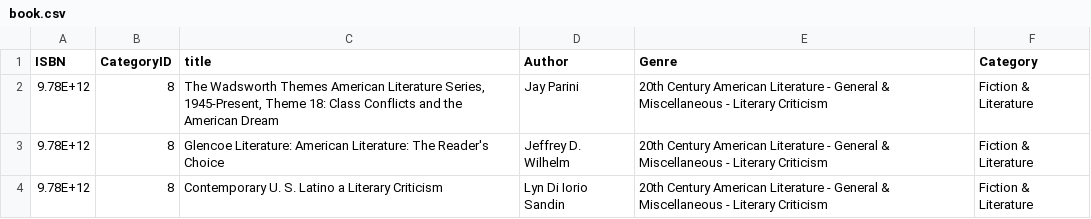
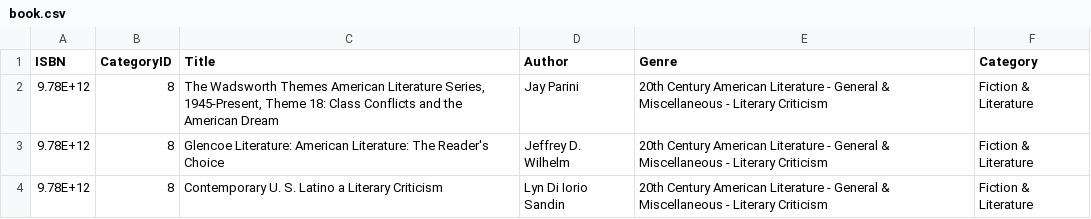
Before and after one commit to OwenShade/LMS, a CSV file: book.csv, drawn as a sheet; only a part is shown.

```diff
--- a/book.csv
+++ b/book.csv
@@ -1,2 +1,2 @@
-ISBN,CategoryID,title,Author,Genre,Category
+ISBN,CategoryID,Title,Author,Genre,Category
 9.78E+12,8,"The Wadsworth Themes American Literature Series, 1945-Present, Theme 18: Class Conflicts and the American Dream",Jay Parini,20th Century American Literature - General & Miscellaneous - Literary Criticism,Fiction & Literature
```
Also changed, not shown: 7 other files.
